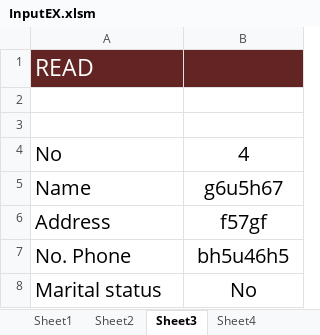
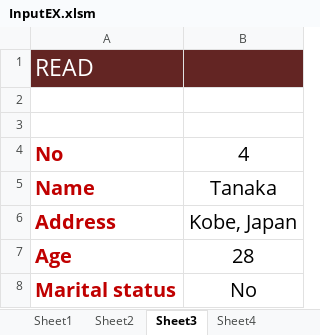
Before and after one commit to zucumber/ExInput, an Excel workbook: InputEX.xlsm, sheet Sheet3, drawn as a sheet; values as stored, in another font and other column widths than the file's, no borders; removed rows and columns are numbered as before the commit, all else as after; the diff names each change by its address in the sheet, - before the commit and + after, or states it on an @@ line.

```diff
--- a/InputEX.xlsm (sheet Sheet3)
+++ b/InputEX.xlsm (sheet Sheet3)
@@ A4:A6 bold: off → on, text colour: black → #C00000 @@
-B5: g6u5h67
+B5: Tanaka
-B6: f57gf
+B6: Kobe, Japan
-row 7: No. Phone | bh5u46h5
+row 7: Age | 28
@@ A8 bold: off → on, text colour: black → #C00000 @@
```
Also changed, not shown: sheet Sheet2, sheet Sheet1, charts or pictures.
